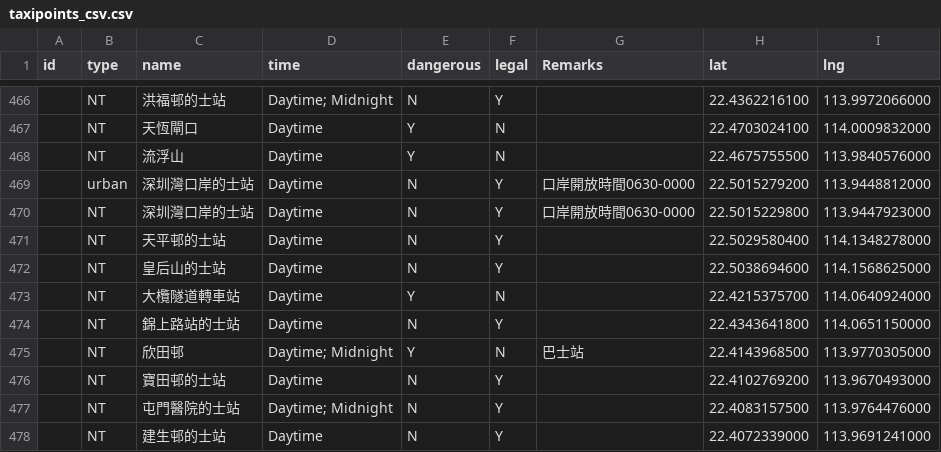
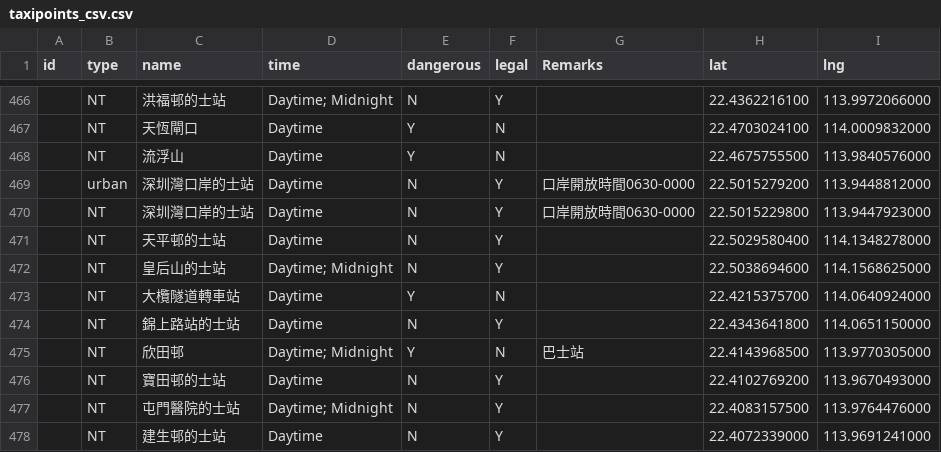
Before and after one commit to KU1311/taxi_info, a CSV file: taxipoints_csv.csv, drawn as a sheet; only a part is shown, gaps mark what is left out.

Commit message:
Update taxipoints_csv.csv

```diff
--- a/taxipoints_csv.csv
+++ b/taxipoints_csv.csv
@@ -471,3 +471,3 @@ id,type,name,time,dangerous,legal,Remarks,lat,lng
 ,NT,天平邨的士站,Daytime,N,Y,,22.5029580400,114.1348278000
-,NT,皇后山的士站,Daytime,N,Y,,22.5038694600,114.1568625000
+,NT,皇后山的士站,Daytime; Midnight,N,Y,,22.5038694600,114.1568625000
 ,NT,大欖隧道轉車站,Daytime,Y,N,,22.4215375700,114.0640924000
```
